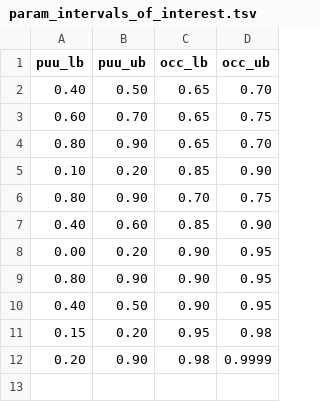
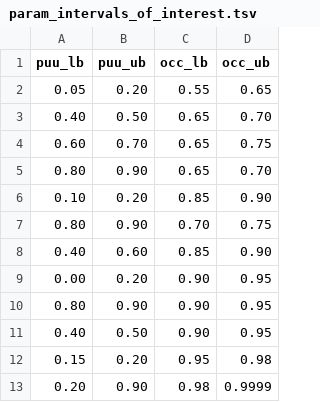
Before and after one commit to paulsengroup/2021-modle-paper-001-data-analysis, a TSV file: data/input/gw_param_optimization/param_intervals_of_interest.tsv, drawn as a sheet; the diff names each change by its address in the sheet, - before the commit and + after, or states it on an @@ line.

Commit message:
Update gw_param_optimization workflow

```diff
--- a/data/input/gw_param_optimization/param_intervals_of_interest.tsv
+++ b/data/input/gw_param_optimization/param_intervals_of_interest.tsv
+row 2: 0.05 | 0.20 | 0.55 | 0.65
```
Also changed, not shown: 2 other files.
